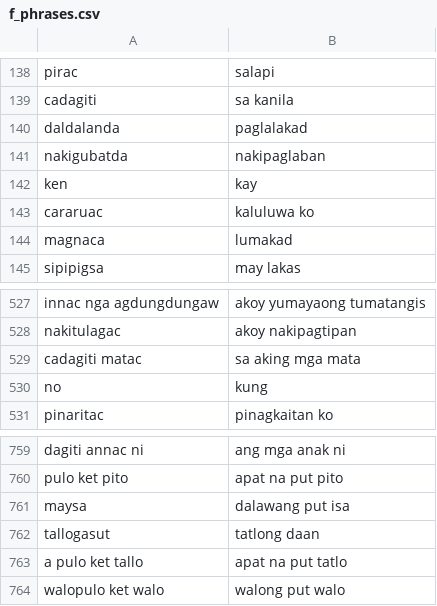
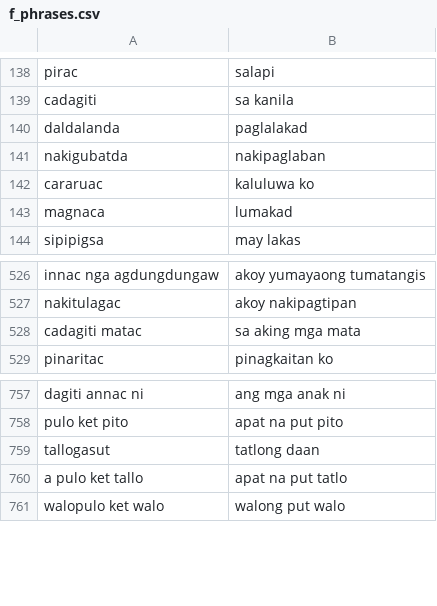
Before and after one commit to JakeCob/Ilokano-to-Tagalog-Machince-Translation, a CSV file: src/csv data/f_phrases.csv, drawn as a sheet; only a part is shown, gaps mark what is left out; the diff names each change by its address in the sheet, - before the commit and + after, or states it on an @@ line.

```diff
--- a/src/csv data/f_phrases.csv
+++ b/src/csv data/f_phrases.csv
-row 142: ken | kay
-row 530: no | kung
-row 761: maysa | dalawang put isa
```
Also changed, not shown: 48 other files.
